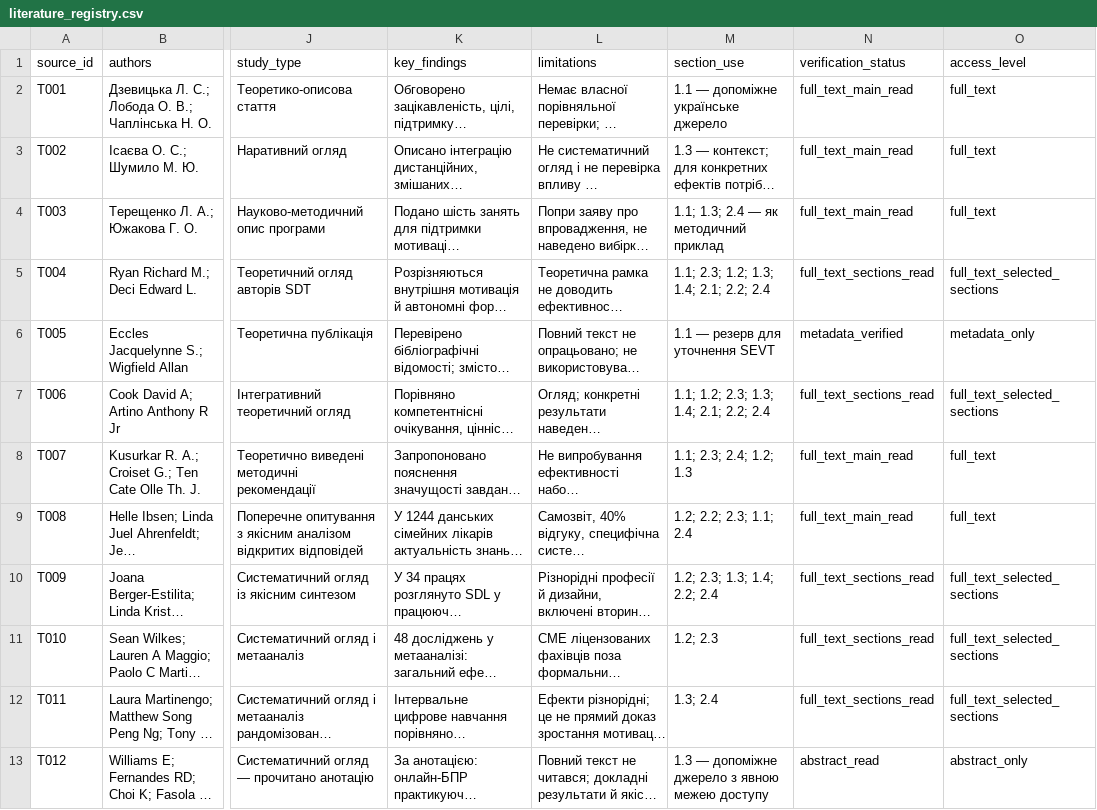
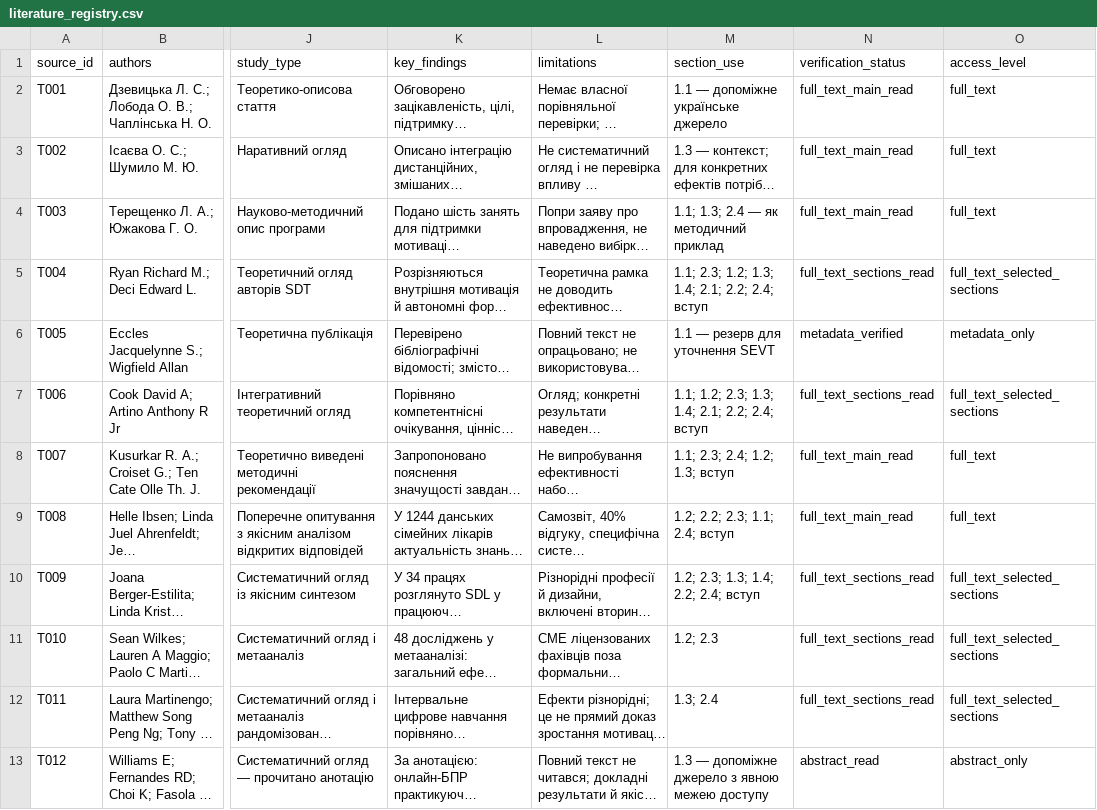
Before and after one commit to bogdankhilchevskyi/magister-thesis, a CSV file: research/literature_registry.csv, drawn as a sheet; only a part is shown, gaps mark what is left out; long unchanged cells end in …; the diff covers the shown part only; the diff names each change by its address in the sheet, - before the commit and + after, or states it on an @@ line.

Commit message:
Додати вступ і узгодити п’ять завдань із теоретичною моделлю та розділами роботи

```diff
--- a/research/literature_registry.csv
+++ b/research/literature_registry.csv
-M5 (section_use): 1.1; 2.3; 1.2; 1.3; 1.4; 2.1; 2.2; 2.4
+M5 (section_use): 1.1; 2.3; 1.2; 1.3; 1.4; 2.1; 2.2; 2.4; вступ
-M7 (section_use): 1.1; 1.2; 2.3; 1.3; 1.4; 2.1; 2.2; 2.4
+M7 (section_use): 1.1; 1.2; 2.3; 1.3; 1.4; 2.1; 2.2; 2.4; вступ
-M8 (section_use): 1.1; 2.3; 2.4; 1.2; 1.3
+M8 (section_use): 1.1; 2.3; 2.4; 1.2; 1.3; вступ
-M9 (section_use): 1.2; 2.2; 2.3; 1.1; 2.4
+M9 (section_use): 1.2; 2.2; 2.3; 1.1; 2.4; вступ
-M10 (section_use): 1.2; 2.3; 1.3; 1.4; 2.2; 2.4
+M10 (section_use): 1.2; 2.3; 1.3; 1.4; 2.2; 2.4; вступ
```
Also changed, not shown: 11 edited cells elsewhere in this file, 3 other files.
